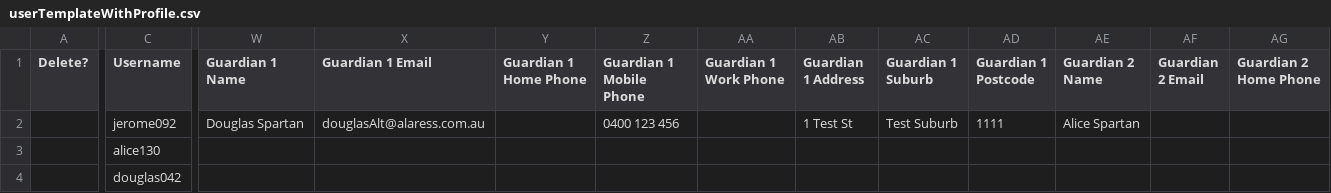
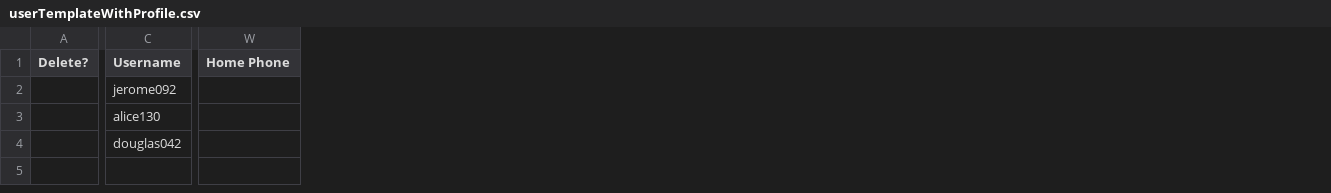
Before and after one commit to juliaattrevisan/schoolbox-api-docs, a CSV file: www/adminv2/import/userTemplateWithProfile.csv, drawn as a sheet; only a part is shown, gaps mark what is left out; removed rows and columns are numbered as before the commit, all else as after; the diff covers the shown part only; the diff names each change by its address in the sheet, - before the commit and + after, or states it on an @@ line.

Commit message:
Removed Guardian 2, and redundant email and name fields [SB-10745]

```diff
--- a/www/adminv2/import/userTemplateWithProfile.csv
+++ b/www/adminv2/import/userTemplateWithProfile.csv
-column W (Guardian 1 Name), row 2: Douglas Spartan
-column X (Guardian 1 Email), row 2: douglasAlt@alaress.com.au
-column Y (Guardian 1 Home Phone), empty
-column Z (Guardian 1 Mobile Phone), row 2: 0400 123 456
-column AA (Guardian 1 Work Phone), empty
-column AB (Guardian 1 Address), row 2: 1 Test St
-column AC (Guardian 1 Suburb), row 2: Test Suburb
-column AD (Guardian 1 Postcode), row 2: 1111
-column AE (Guardian 2 Name), row 2: Alice Spartan
-column AF (Guardian 2 Email), empty
-column AG (Guardian 2 Home Phone), empty
+column W (Home Phone), empty
```
Also changed, not shown: 1 added column, 1 removed column and 16 edited cells elsewhere in this file.
